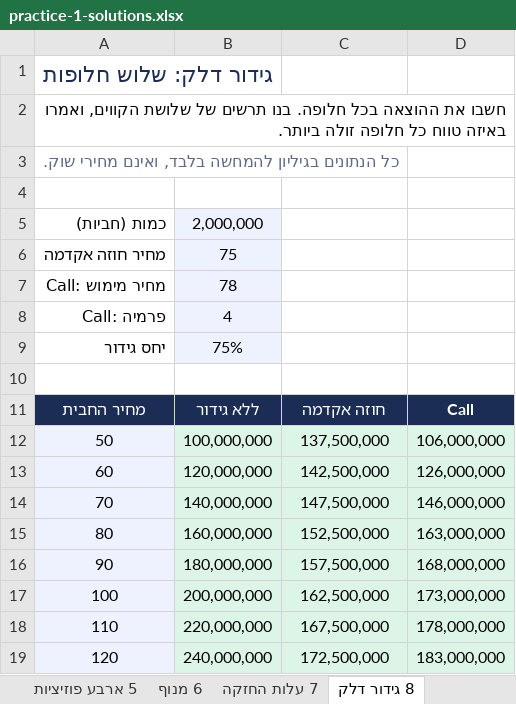
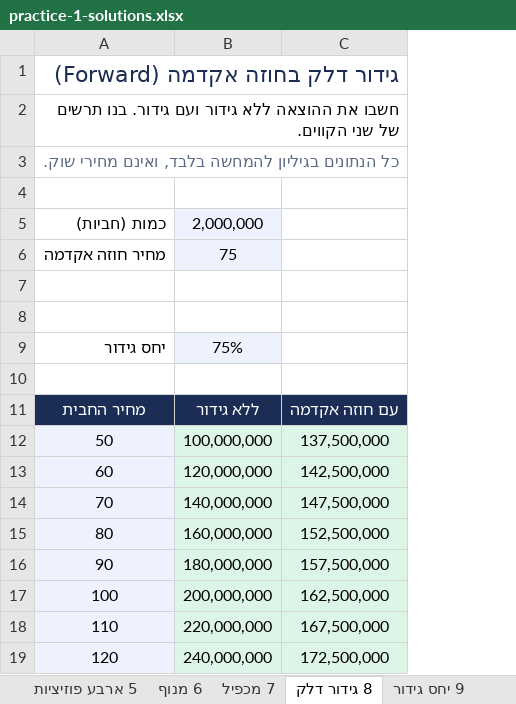
Before and after one commit to shaytsaban/options-financial-instruments, an Excel workbook: materials/practice-1-solutions.xlsx, sheet 8 גידור דלק, drawn as a sheet; values as stored, in another font and other column widths than the file's, no borders; charts and pictures not drawn; the diff names each change by its address in the sheet, - before the commit and + after, or states it on an @@ line.

```diff
--- a/materials/practice-1-solutions.xlsx (sheet 8 גידור דלק)
+++ b/materials/practice-1-solutions.xlsx (sheet 8 גידור דלק)
-sheet tab: 7 עלות החזקה
+sheet tab: 7 מכפיל
-column D, rows 11-19: Call | 106,000,000 | 126,000,000 | 146,000,000 | 163,000,000 | 168,000,000 | 173,000,000 | 178,000,000 | 183,000,000
-A1: גידור דלק: שלוש חלופות
+A1: גידור דלק בחוזה אקדמה (Forward)
-A2: …את ההוצאה בכל חלופה. בנו תרשים של שלושת הקווים, ואמרו באיזה טווח כל חלופה זולה ביותר.
+A2: …את ההוצאה ללא גידור ועם גידור. בנו תרשים של שני הקווים.
-row 7: Call: מחיר מימוש | 78
+row 7: (empty)
-B7:B8 fill: #EEF2FF
+B7:B8 fill: none
-row 8: Call: פרמיה | 4
+row 8: (empty)
-C11: חוזה אקדמה
+C11: עם חוזה אקדמה
```
Also changed, not shown: sheet 7 מכפיל, sheet הוראות, charts or pictures, materials/practice-1.xlsx, 18 other files.
